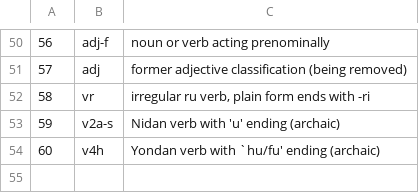
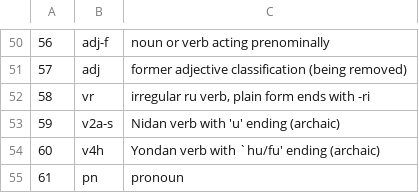
Before and after one commit to gabriel4649/JMdictDB, a CSV file: pg/data/kwpos.csv, drawn as a sheet; only a part is shown, gaps mark what is left out; the diff names each change by its address in the sheet, - before the commit and + after, or states it on an @@ line.

Commit message:
Add support for new "pn" (pronoun) POS keyword.

```diff
--- a/pg/data/kwpos.csv
+++ b/pg/data/kwpos.csv
+row 55: 61 | pn | pronoun
```
Also changed, not shown: 1 other file.
